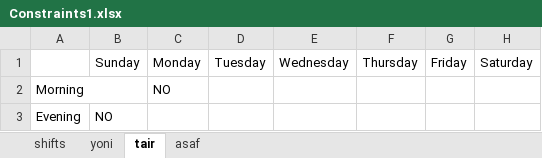
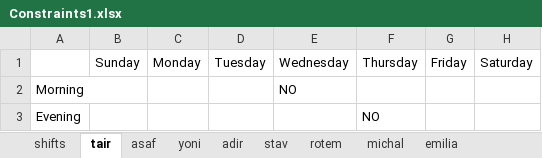
Before and after one commit to MichalTshobruzki/Group2_Yesodot, an Excel workbook: final project/Constraints1.xlsx, sheet tair, drawn as a sheet; values as stored, in another font and other column widths than the file's, no borders; the diff names each change by its address in the sheet, - before the commit and + after, or states it on an @@ line.

```diff
--- a/final project/Constraints1.xlsx (sheet tair)
+++ b/final project/Constraints1.xlsx (sheet tair)
+sheet tab: adir
+sheet tab: stav
+sheet tab: rotem
+sheet tab: michal
+sheet tab: emilia
@@ sheet tab order changed: shifts | tair | asaf | yoni | adir | stav | rotem | michal | emilia @@
-C2: NO
+C2: (empty)
-E2: (empty)
+E2: NO
-B3: NO
+B3: (empty)
-F3: (empty)
+F3: NO
```
Also changed, not shown: sheet shifts, sheet asaf, sheet yoni, final project/Inventory.xlsx, final project/Screwed.xlsx, 5 other files.
